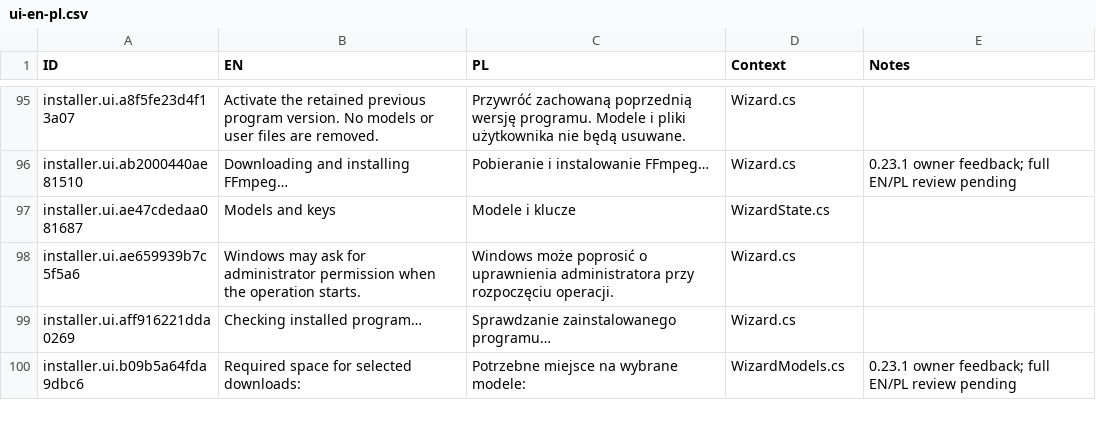
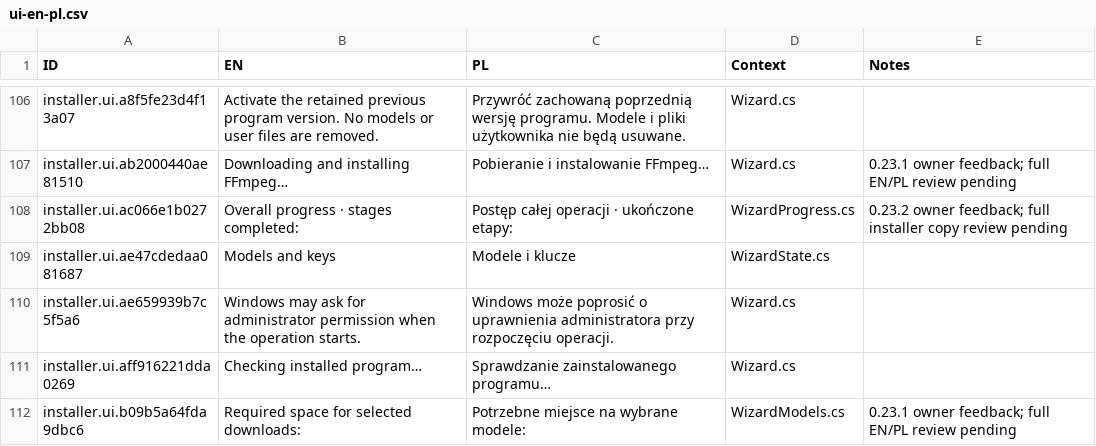
Before and after one commit to Polikles/ewp-transcripts, a CSV file: installer/ui-en-pl.csv, drawn as a sheet; only a part is shown, gaps mark what is left out; the diff covers the shown part only.

Commit message:
Recover managed runtime locks and guide installer setup with live saves

```diff
--- a/installer/ui-en-pl.csv
+++ b/installer/ui-en-pl.csv
@@ -102,2 +113,3 @@ installer.ui.a8f5fe23d4f13a07,Activate the retained previous program version. No
 installer.ui.ab2000440ae81510,Downloading and installing FFmpeg…,Pobieranie i instalowanie FFmpeg…,Wizard.cs,0.23.1 owner feedback; full EN/PL review pending
+installer.ui.ac066e1b0272bb08,Overall progress · stages completed: ,Postęp całej operacji · ukończone etapy: ,WizardProgress.cs,0.23.2 owner feedback; full installer copy review pending
 installer.ui.ae47cdedaa081687,Models and keys,Modele i klucze,WizardState.cs,
```
Also changed, not shown: 22 added rows elsewhere in this file, 42 other files.
